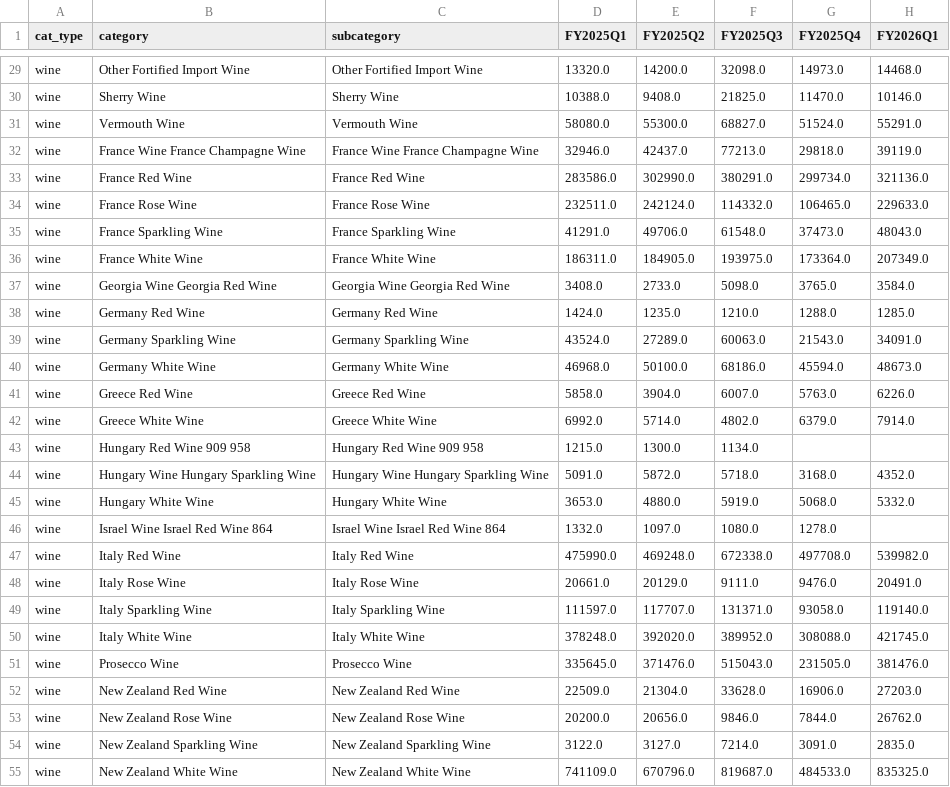
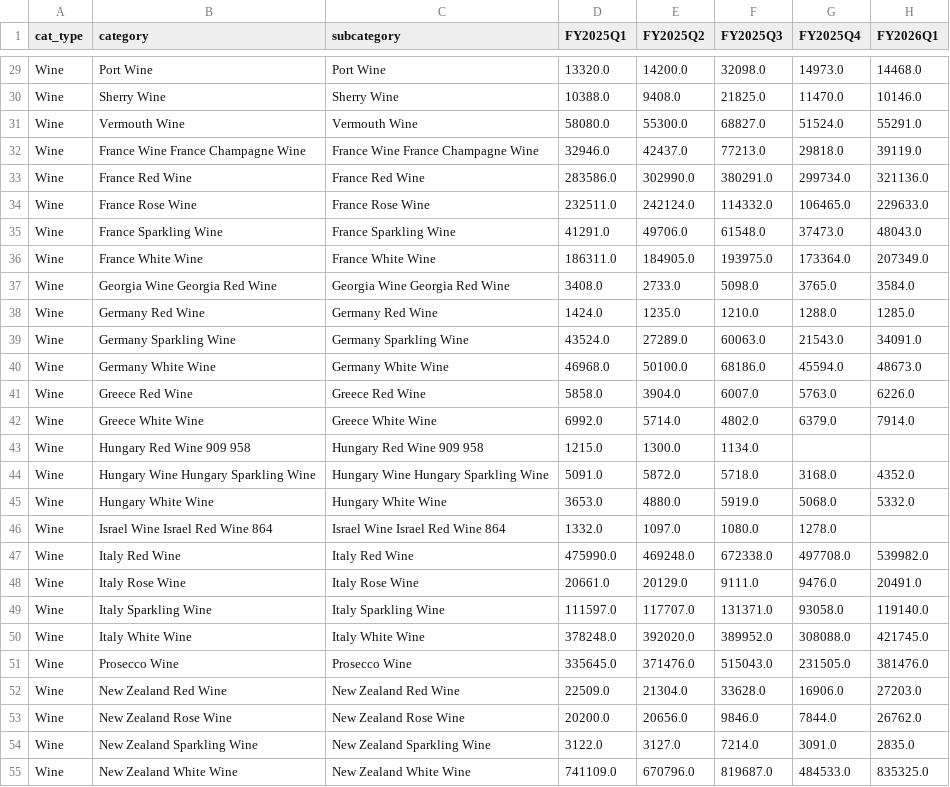
Before and after one commit to jyuill/bc-lmr-update-explore, a CSV file: data/LMR_F25_26_Q1_June_2025-wine_litres.csv, drawn as a sheet; only a part is shown, gaps mark what is left out; the diff covers the shown part only; the diff names each change by its address in the sheet, - before the commit and + after, or states it on an @@ line.

```diff
--- a/data/LMR_F25_26_Q1_June_2025-wine_litres.csv
+++ b/data/LMR_F25_26_Q1_June_2025-wine_litres.csv
-A29:A55 (cat_type): wine
+A29:A55 (cat_type): Wine
-B29 (category): Other Fortified Import Wine
+B29 (category): Port Wine
-C29 (subcategory): Other Fortified Import Wine
+C29 (subcategory): Port Wine
```
Also changed, not shown: 52 edited cells elsewhere in this file, data/LMR_F25_26_Q1_June_2025-wine_litres_long.csv, data/LMR_F25_26_Q1_June_2025-wine_netsales.csv, 17 other files.
